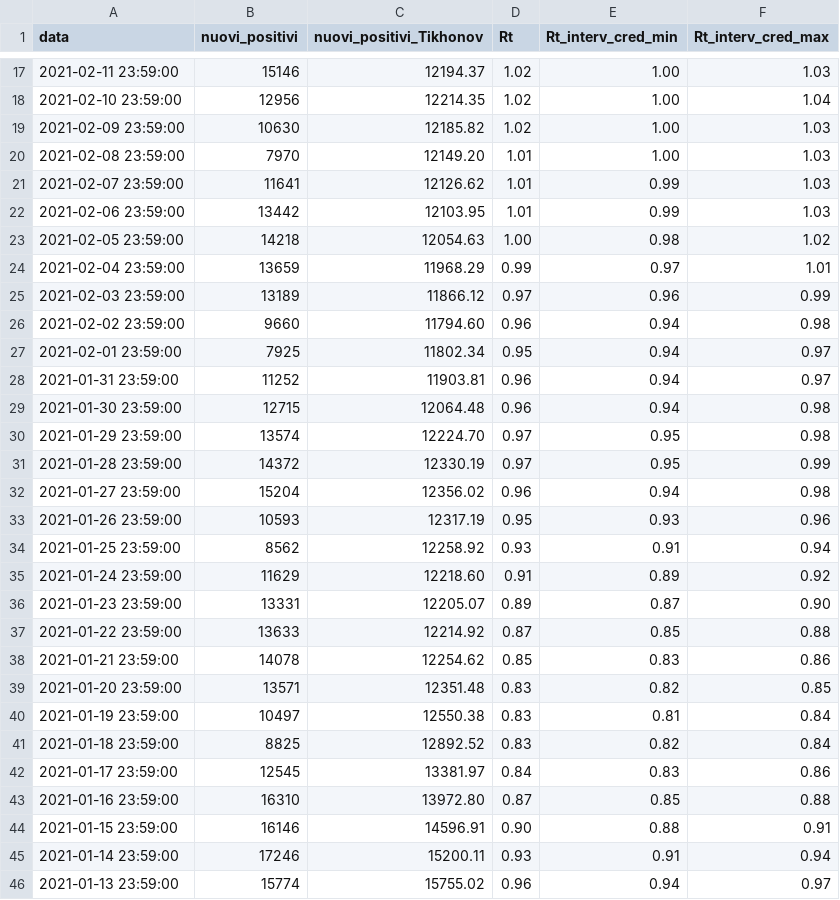
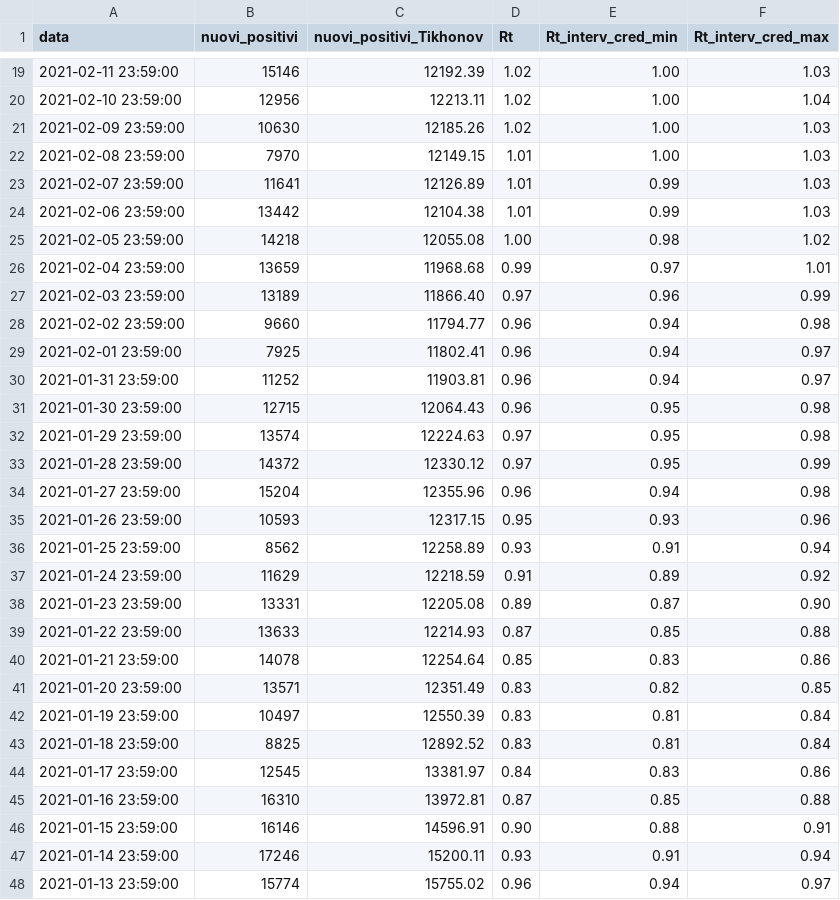
Before and after one commit to tomorrowdata/COVID-19, a CSV file: data/computed/TD-covid19-ita-andamento-nazionale_Rt.csv, drawn as a sheet; only a part is shown, gaps mark what is left out; the diff covers the shown part only.

```diff
--- a/data/computed/TD-covid19-ita-andamento-nazionale_Rt.csv
+++ b/data/computed/TD-covid19-ita-andamento-nazionale_Rt.csv
@@ -17,28 +19,28 @@ data,nuovi_positivi,nuovi_positivi_Tikhonov,Rt,Rt_interv_cred_min,Rt_interv_cred
-2021-02-11 23:59:00,15146,12194.37,1.02,1.00,1.03
-2021-02-10 23:59:00,12956,12214.35,1.02,1.00,1.04
-2021-02-09 23:59:00,10630,12185.82,1.02,1.00,1.03
-2021-02-08 23:59:00,7970,12149.20,1.01,1.00,1.03
-2021-02-07 23:59:00,11641,12126.62,1.01,0.99,1.03
-2021-02-06 23:59:00,13442,12103.95,1.01,0.99,1.03
-2021-02-05 23:59:00,14218,12054.63,1.00,0.98,1.02
-2021-02-04 23:59:00,13659,11968.29,0.99,0.97,1.01
-2021-02-03 23:59:00,13189,11866.12,0.97,0.96,0.99
-2021-02-02 23:59:00,9660,11794.60,0.96,0.94,0.98
-2021-02-01 23:59:00,7925,11802.34,0.95,0.94,0.97
+2021-02-11 23:59:00,15146,12192.39,1.02,1.00,1.03
+2021-02-10 23:59:00,12956,12213.11,1.02,1.00,1.04
+2021-02-09 23:59:00,10630,12185.26,1.02,1.00,1.03
+2021-02-08 23:59:00,7970,12149.15,1.01,1.00,1.03
+2021-02-07 23:59:00,11641,12126.89,1.01,0.99,1.03
+2021-02-06 23:59:00,13442,12104.38,1.01,0.99,1.03
+2021-02-05 23:59:00,14218,12055.08,1.00,0.98,1.02
+2021-02-04 23:59:00,13659,11968.68,0.99,0.97,1.01
+2021-02-03 23:59:00,13189,11866.40,0.97,0.96,0.99
+2021-02-02 23:59:00,9660,11794.77,0.96,0.94,0.98
+2021-02-01 23:59:00,7925,11802.41,0.96,0.94,0.97
 2021-01-31 23:59:00,11252,11903.81,0.96,0.94,0.97
-2021-01-30 23:59:00,12715,12064.48,0.96,0.94,0.98
-2021-01-29 23:59:00,13574,12224.70,0.97,0.95,0.98
-2021-01-28 23:59:00,14372,12330.19,0.97,0.95,0.99
-2021-01-27 23:59:00,15204,12356.02,0.96,0.94,0.98
-2021-01-26 23:59:00,10593,12317.19,0.95,0.93,0.96
-2021-01-25 23:59:00,8562,12258.92,0.93,0.91,0.94
-2021-01-24 23:59:00,11629,12218.60,0.91,0.89,0.92
-2021-01-23 23:59:00,13331,12205.07,0.89,0.87,0.90
-2021-01-22 23:59:00,13633,12214.92,0.87,0.85,0.88
-2021-01-21 23:59:00,14078,12254.62,0.85,0.83,0.86
-2021-01-20 23:59:00,13571,12351.48,0.83,0.82,0.85
-2021-01-19 23:59:00,10497,12550.38,0.83,0.81,0.84
-2021-01-18 23:59:00,8825,12892.52,0.83,0.82,0.84
+2021-01-30 23:59:00,12715,12064.43,0.96,0.95,0.98
+2021-01-29 23:59:00,13574,12224.63,0.97,0.95,0.98
+2021-01-28 23:59:00,14372,12330.12,0.97,0.95,0.99
+2021-01-27 23:59:00,15204,12355.96,0.96,0.94,0.98
+2021-01-26 23:59:00,10593,12317.15,0.95,0.93,0.96
+2021-01-25 23:59:00,8562,12258.89,0.93,0.91,0.94
+2021-01-24 23:59:00,11629,12218.59,0.91,0.89,0.92
+2021-01-23 23:59:00,13331,12205.08,0.89,0.87,0.90
+2021-01-22 23:59:00,13633,12214.93,0.87,0.85,0.88
+2021-01-21 23:59:00,14078,12254.64,0.85,0.83,0.86
+2021-01-20 23:59:00,13571,12351.49,0.83,0.82,0.85
+2021-01-19 23:59:00,10497,12550.39,0.83,0.81,0.84
+2021-01-18 23:59:00,8825,12892.52,0.83,0.81,0.84
 2021-01-17 23:59:00,12545,13381.97,0.84,0.83,0.86
-2021-01-16 23:59:00,16310,13972.80,0.87,0.85,0.88
+2021-01-16 23:59:00,16310,13972.81,0.87,0.85,0.88
 2021-01-15 23:59:00,16146,14596.91,0.90,0.88,0.91
```
Also changed, not shown: 2 added rows and 133 edited cells elsewhere in this file, 4 other files.
